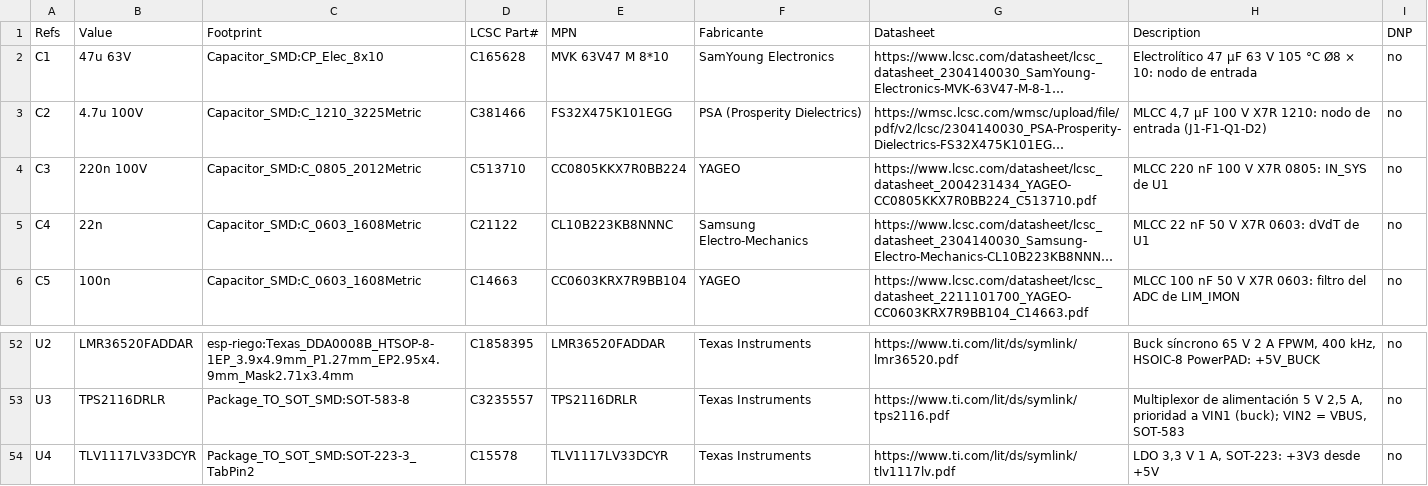
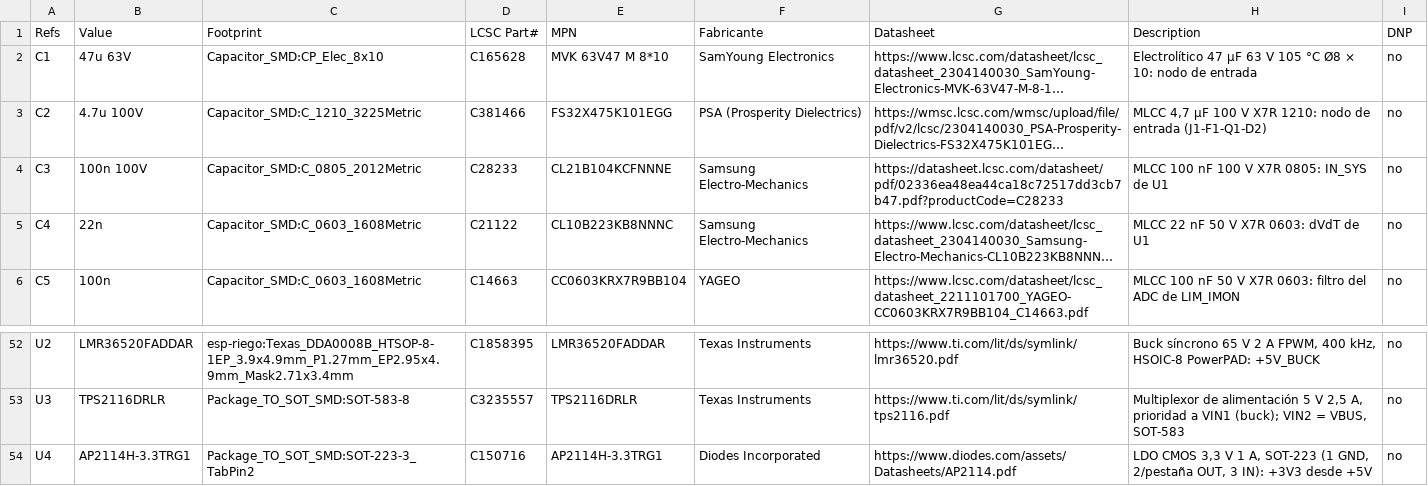
Before and after one commit to JoanSanbartolome/ESP-Riego, a CSV file: hardware/componentes/campos-alimentacion.csv, drawn as a sheet; only a part is shown, gaps mark what is left out; long unchanged cells end in …; the diff names each change by its address in the sheet, - before the commit and + after, or states it on an @@ line.

```diff
--- a/hardware/componentes/campos-alimentacion.csv
+++ b/hardware/componentes/campos-alimentacion.csv
-B4 (Value): 220n 100V
+B4 (Value): 100n 100V
-D4 (LCSC Part#): C513710
+D4 (LCSC Part#): C28233
-E4 (MPN): CC0805KKX7R0BB224
+E4 (MPN): CL21B104KCFNNNE
-F4 (Fabricante): YAGEO
+F4 (Fabricante): Samsung Electro-Mechanics
-G4 (Datasheet): https://www.lcsc.com/datasheet/lcsc_datasheet_2004231434_YAGEO-CC0805KKX7R0BB224_C513710.pdf
+G4 (Datasheet): https://datasheet.lcsc.com/datasheet/pdf/02336ea48ea44ca18c72517dd3cb7b47.pdf?productCode=C28233
-H4 (Description): MLCC 220 nF 100 V X7R 0805: IN_SYS de U1
+H4 (Description): MLCC 100 nF 100 V X7R 0805: IN_SYS de U1
-B54 (Value): TLV1117LV33DCYR
+B54 (Value): AP2114H-3.3TRG1
-D54 (LCSC Part#): C15578
+D54 (LCSC Part#): C150716
-E54 (MPN): TLV1117LV33DCYR
+E54 (MPN): AP2114H-3.3TRG1
-F54 (Fabricante): Texas Instruments
+F54 (Fabricante): Diodes Incorporated
-G54 (Datasheet): https://www.ti.com/lit/ds/symlink/tlv1117lv.pdf
+G54 (Datasheet): https://www.diodes.com/assets/Datasheets/AP2114.pdf
-H54 (Description): LDO 3,3 V 1 A, SOT-223: +3V3 desde…
+H54 (Description): LDO CMOS 3,3 V 1 A, SOT-223 (1 GND, 2/pestaña OUT, 3 IN): +3V3 desde…
```
Also changed, not shown: hardware/componentes/campos-conectores.csv, hardware/componentes/campos-salidas.csv, 20 other files.
